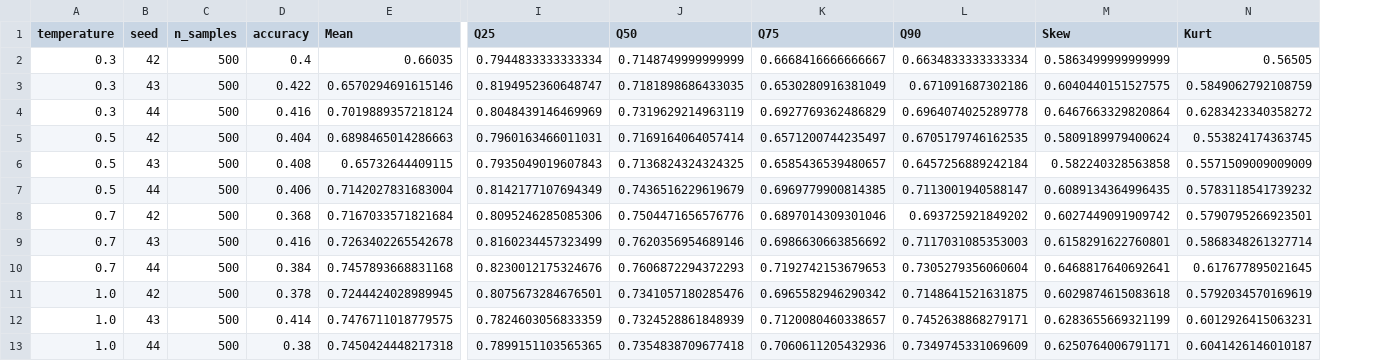
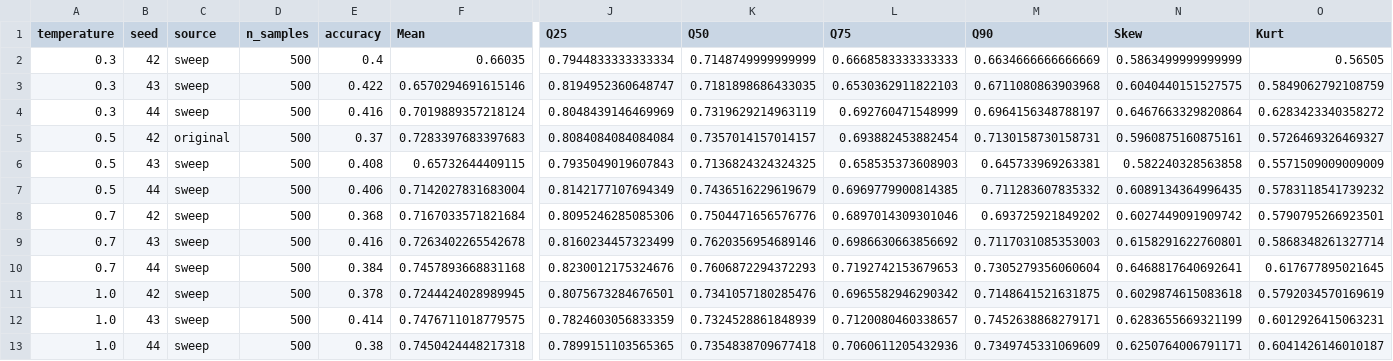
Before and after one commit to pmemoli/Entropy-Sentinel, a CSV file: src/analysis/sensibility_predictive_power/sensitivity_auroc.csv, drawn as a sheet; only a part is shown, gaps mark what is left out; removed rows and columns are numbered as before the commit, all else as after; rows hold the shown columns only; the diff names each change by its address in the sheet, - before the commit and + after, or states it on an @@ line.

```diff
--- a/src/analysis/sensibility_predictive_power/sensitivity_auroc.csv
+++ b/src/analysis/sensibility_predictive_power/sensitivity_auroc.csv
+column C (source), rows 2-4: all sweep; rows 6-13: all sweep
-L2 (Q75): 0.6668416666666667
+L2 (Q75): 0.6668583333333333
-M2 (Q90): 0.6634833333333334
+M2 (Q90): 0.6634666666666669
-L3 (Q75): 0.6530280916381049
+L3 (Q75): 0.6530362911822103
-M3 (Q90): 0.671091687302186
+M3 (Q90): 0.6711080863903968
-L4 (Q75): 0.6927769362486829
+L4 (Q75): 0.692760471548999
-M4 (Q90): 0.6964074025289778
+M4 (Q90): 0.6964156348788197
-row 5: 0.5 | 42 | 500 | 0.404 | 0.6898465014286663 | 0.7960163466011031 | 0.7169164064057414 | 0.6571200744235497 | 0.6705179746162535 | 0.5809189979400624 | 0.553824174363745
+row 5: 0.5 | 42 | original | 500 | 0.37 | 0.7283397683397683 | 0.8084084084084084 | 0.7357014157014157 | 0.693882453882454 | 0.7130158730158731 | 0.5960875160875161 | 0.5726469326469327
-L6 (Q75): 0.6585436539480657
+L6 (Q75): 0.658535373608903
-M6 (Q90): 0.6457256889242184
+M6 (Q90): 0.645733969263381
-M7 (Q90): 0.7113001940588147
+M7 (Q90): 0.711283607835332
```
Also changed, not shown: src/results/monitoring_loco_ablation_pearson_ci.csv, src/results/monitoring_loco_auroc_permutation.csv, 46 other files.
